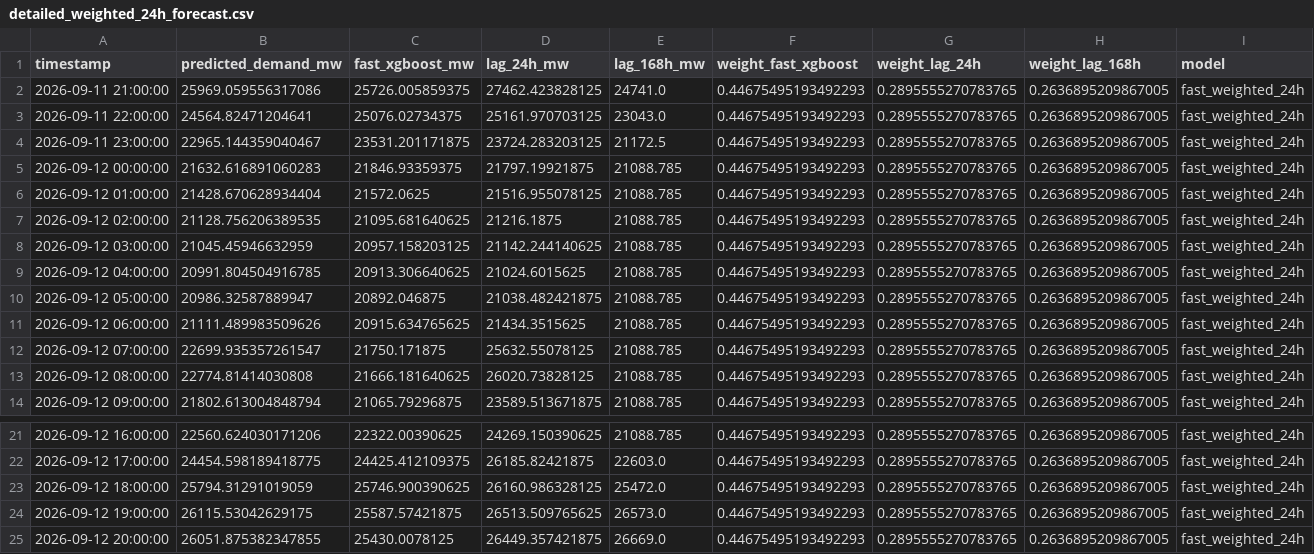
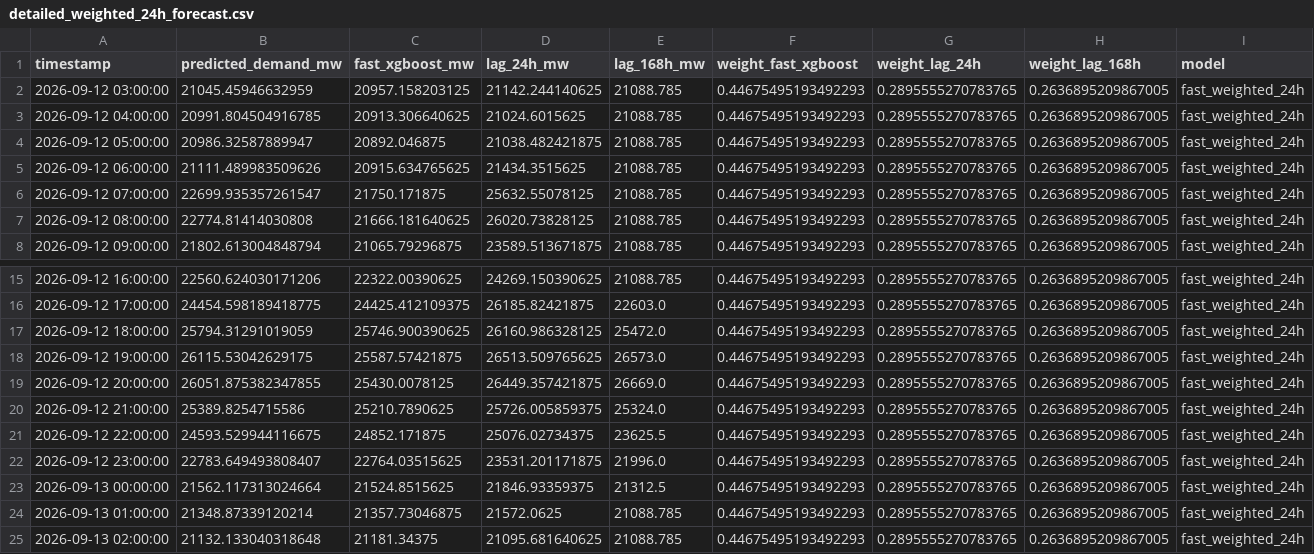
Before and after one commit to Thilokya03/Smart-Grid-Forecaster-Predictive-Modeling-of-Hourly-National-Grid-Power-Load-, a CSV file: artifacts/fast_predictions/detailed_weighted_24h_forecast.csv, drawn as a sheet; only a part is shown, gaps mark what is left out.

```diff
--- a/artifacts/fast_predictions/detailed_weighted_24h_forecast.csv
+++ b/artifacts/fast_predictions/detailed_weighted_24h_forecast.csv
@@ -1,8 +1,2 @@
 timestamp,predicted_demand_mw,fast_xgboost_mw,lag_24h_mw,lag_168h_mw,weight_fast_xgboost,weight_lag_24h,weight_lag_168h,model
-2026-09-11 21:00:00,25969.059556317086,25726.005859375,27462.423828125,24741.0,0.44675495193492293,0.2895555270783765,0.2636895209867005,fast_weighted_24h
-2026-09-11 22:00:00,24564.82471204641,25076.02734375,25161.970703125,23043.0,0.44675495193492293,0.2895555270783765,0.2636895209867005,fast_weighted_24h
-2026-09-11 23:00:00,22965.144359040467,23531.201171875,23724.283203125,21172.5,0.44675495193492293,0.2895555270783765,0.2636895209867005,fast_weighted_24h
-2026-09-12 00:00:00,21632.616891060283,21846.93359375,21797.19921875,21088.785,0.44675495193492293,0.2895555270783765,0.2636895209867005,fast_weighted_24h
-2026-09-12 01:00:00,21428.670628934404,21572.0625,21516.955078125,21088.785,0.44675495193492293,0.2895555270783765,0.2636895209867005,fast_weighted_24h
-2026-09-12 02:00:00,21128.756206389535,21095.681640625,21216.1875,21088.785,0.44675495193492293,0.2895555270783765,0.2636895209867005,fast_weighted_24h
 2026-09-12 03:00:00,21045.45946632959,20957.158203125,21142.244140625,21088.785,0.44675495193492293,0.2895555270783765,0.2636895209867005,fast_weighted_24h
@@ -25 +19,7 @@ timestamp,predicted_demand_mw,fast_xgboost_mw,lag_24h_mw,lag_168h_mw,weight_fast
 2026-09-12 20:00:00,26051.875382347855,25430.0078125,26449.357421875,26669.0,0.44675495193492293,0.2895555270783765,0.2636895209867005,fast_weighted_24h
+2026-09-12 21:00:00,25389.8254715586,25210.7890625,25726.005859375,25324.0,0.44675495193492293,0.2895555270783765,0.2636895209867005,fast_weighted_24h
+2026-09-12 22:00:00,24593.529944116675,24852.171875,25076.02734375,23625.5,0.44675495193492293,0.2895555270783765,0.2636895209867005,fast_weighted_24h
+2026-09-12 23:00:00,22783.649493808407,22764.03515625,23531.201171875,21996.0,0.44675495193492293,0.2895555270783765,0.2636895209867005,fast_weighted_24h
+2026-09-13 00:00:00,21562.117313024664,21524.8515625,21846.93359375,21312.5,0.44675495193492293,0.2895555270783765,0.2636895209867005,fast_weighted_24h
+2026-09-13 01:00:00,21348.87339120214,21357.73046875,21572.0625,21088.785,0.44675495193492293,0.2895555270783765,0.2636895209867005,fast_weighted_24h
+2026-09-13 02:00:00,21132.133040318648,21181.34375,21095.681640625,21088.785,0.44675495193492293,0.2895555270783765,0.2636895209867005,fast_weighted_24h
```
Also changed, not shown: artifacts/fast_predictions/current_forecast.csv, artifacts/fast_predictions/fast_forecast_24h.csv, 10 other files.
